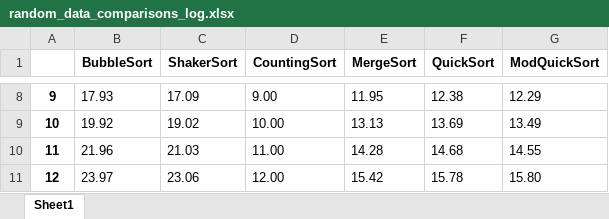
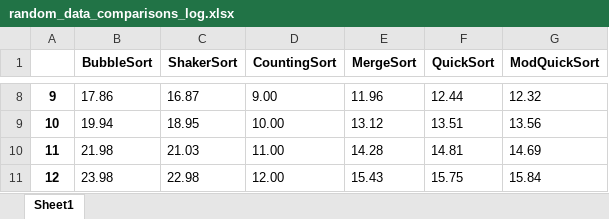
Before and after one commit to laishanoyes/Fall_2024, an Excel workbook: cs2420/efficiency/random_data_comparisons_log.xlsx, sheet Sheet1, drawn as a sheet; only a part is shown, gaps mark what is left out; values as stored, in another font and other column widths than the file's, no borders; the diff covers the shown part only; the diff names each change by its address in the sheet, - before the commit and + after, or states it on an @@ line.

```diff
--- a/cs2420/efficiency/random_data_comparisons_log.xlsx (sheet Sheet1)
+++ b/cs2420/efficiency/random_data_comparisons_log.xlsx (sheet Sheet1)
-B8 (BubbleSort): 17.93
+B8 (BubbleSort): 17.86
-C8 (ShakerSort): 17.09
+C8 (ShakerSort): 16.87
-E8 (MergeSort): 11.95
+E8 (MergeSort): 11.96
-F8 (QuickSort): 12.38
+F8 (QuickSort): 12.44
-G8 (ModQuickSort): 12.29
+G8 (ModQuickSort): 12.32
-B9 (BubbleSort): 19.92
+B9 (BubbleSort): 19.94
-C9 (ShakerSort): 19.02
+C9 (ShakerSort): 18.95
-E9 (MergeSort): 13.13
+E9 (MergeSort): 13.12
-F9 (QuickSort): 13.69
+F9 (QuickSort): 13.51
-G9 (ModQuickSort): 13.49
+G9 (ModQuickSort): 13.56
-B10 (BubbleSort): 21.96
+B10 (BubbleSort): 21.98
-F10 (QuickSort): 14.68
+F10 (QuickSort): 14.81
-G10 (ModQuickSort): 14.55
+G10 (ModQuickSort): 14.69
-B11 (BubbleSort): 23.97
+B11 (BubbleSort): 23.98
-C11 (ShakerSort): 23.06
+C11 (ShakerSort): 22.98
-E11 (MergeSort): 15.42
+E11 (MergeSort): 15.43
-F11 (QuickSort): 15.78
+F11 (QuickSort): 15.75
-G11 (ModQuickSort): 15.80
+G11 (ModQuickSort): 15.84
```
Also changed, not shown: 28 edited cells elsewhere in this sheet, cs2420/efficiency/mostly_sorted_data_comparisons_log.xlsx, 7 other files.
